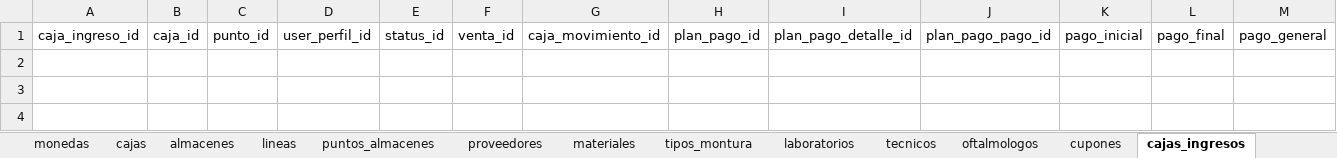
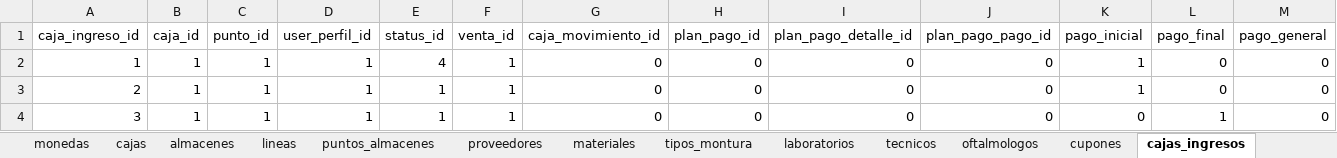
Before and after one commit to alanclaros/optica, an Excel workbook: app/static/img/files_download/backup.xlsx, sheet cajas_ingresos, drawn as a sheet; only a part is shown; values as stored, in another font and other column widths than the file's, no borders; rows hold the shown columns only; the diff names each change by its address in the sheet, - before the commit and + after, or states it on an @@ line.

```diff
--- a/app/static/img/files_download/backup.xlsx (sheet cajas_ingresos)
+++ b/app/static/img/files_download/backup.xlsx (sheet cajas_ingresos)
+row 2: 1 | 1 | 1 | 1 | 4 | 1 | 0 | 0 | 0 | 0 | 1 | 0 | 0
+row 3: 2 | 1 | 1 | 1 | 1 | 1 | 0 | 0 | 0 | 0 | 1 | 0 | 0
+row 4: 3 | 1 | 1 | 1 | 1 | 1 | 0 | 0 | 0 | 0 | 0 | 1 | 0
```
Also changed, not shown: sheet users_modulos, sheet registros_detalles, sheet stock, sheet productos, sheet productos_imagenes, sheet cajas_operaciones_detalles, 19 more sheets, other sheet tabs, 5 other files.
